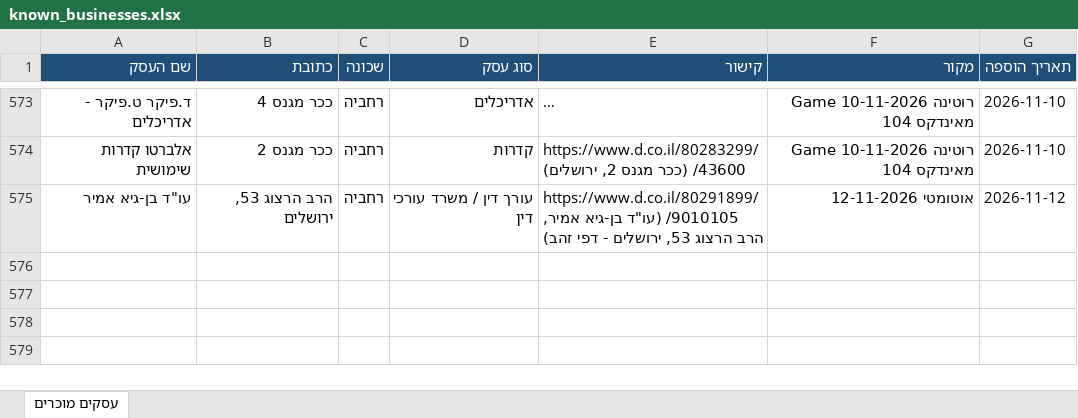
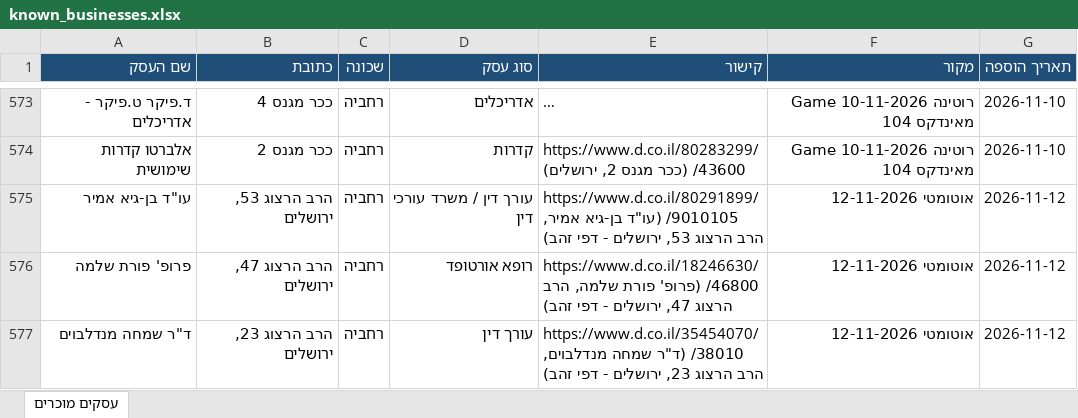
Before and after one commit to urbandetective007/Final_Project, an Excel workbook: known_businesses/known_businesses.xlsx, sheet עסקים מוכרים, drawn as a sheet; only a part is shown, gaps mark what is left out; long unchanged cells end in …; values as stored, in another font and other column widths than the file's, no borders; the diff names each change by its address in the sheet, - before the commit and + after, or states it on an @@ line.

```diff
--- a/known_businesses/known_businesses.xlsx (sheet עסקים מוכרים)
+++ b/known_businesses/known_businesses.xlsx (sheet עסקים מוכרים)
+row 576: פרופ' פורת שלמה | הרב הרצוג 47, ירושלים | רחביה | רופא אורטופד | https://www.d.co.il/18246630/46800/ (פרופ' פורת שלמה, הרב הרצוג 47, ירושלים - דפי זהב) | אוטומטי 12-11-2026 | 2026-11-12
+row 577: ד"ר שמחה מנדלבוים | הרב הרצוג 23, ירושלים | רחביה | עורך דין | https://www.d.co.il/35454070/38010/ (ד"ר שמחה מנדלבוים, הרב הרצוג 23, ירושלים - דפי זהב) | אוטומטי 12-11-2026 | 2026-11-12
```
Also changed, not shown: 1 other file.
